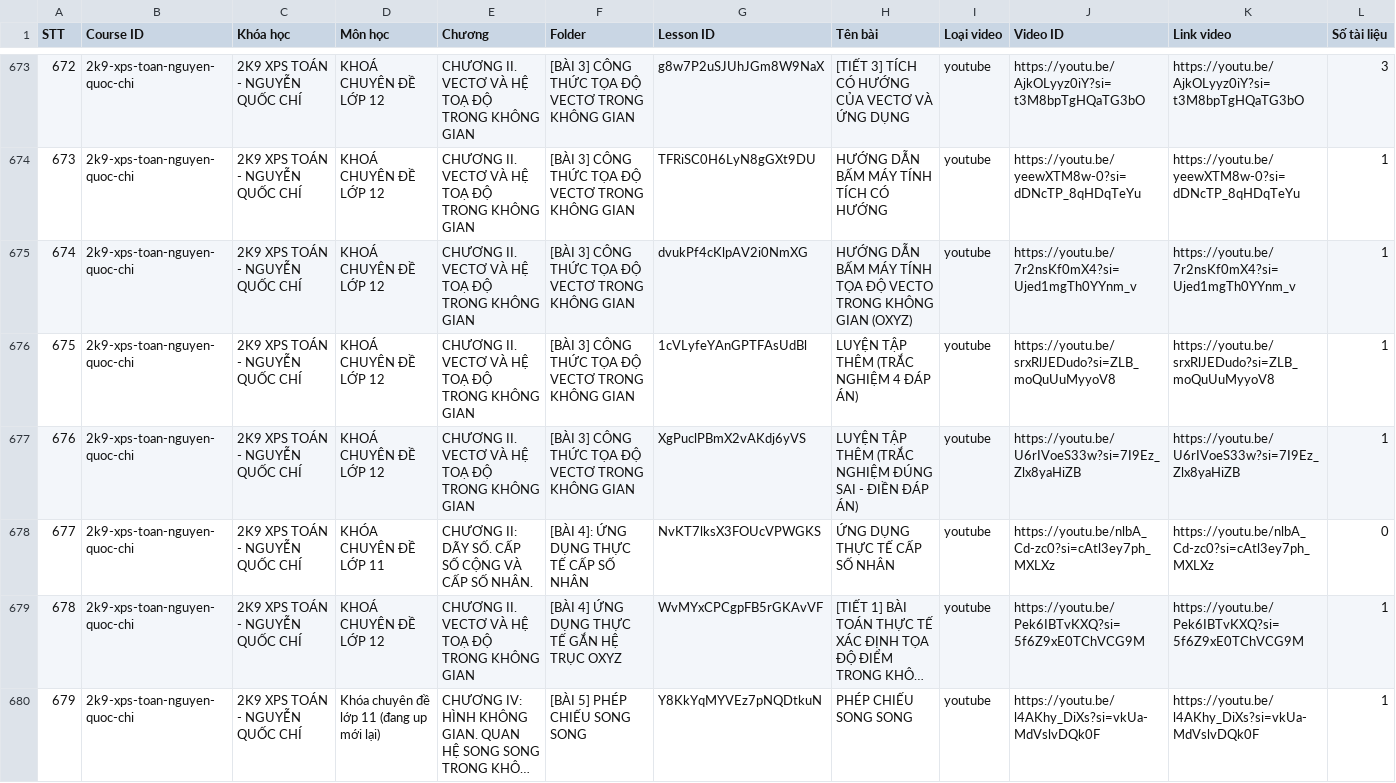
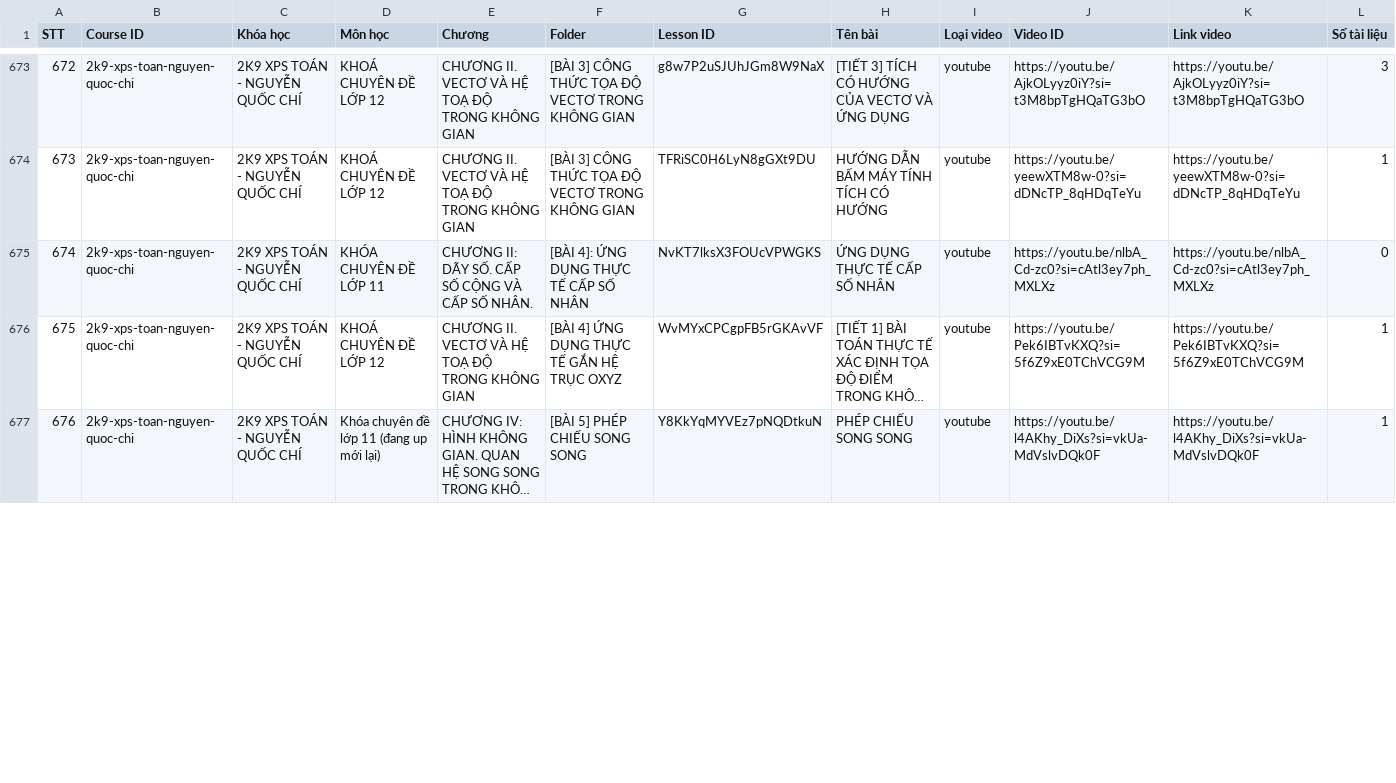
Before and after one commit to sdmsdjs/Course-Extractor, a CSV file: data.csv, drawn as a sheet; only a part is shown, gaps mark what is left out; long unchanged cells end in …; removed rows and columns are numbered as before the commit, all else as after; rows hold the shown columns only; the diff covers the shown part only; the diff names each change by its address in the sheet, - before the commit and + after, or states it on an @@ line.

Commit message:
Update data.csv

```diff
--- a/data.csv
+++ b/data.csv
-row 675: 674 | 2k9-xps-toan-nguyen-quoc-chi | 2K9 XPS TOÁN - NGUYỄN QUỐC CHÍ | KHOÁ CHUYÊN ĐỀ LỚP 12 | CHƯƠNG II. VECTƠ VÀ HỆ TOẠ ĐỘ TRONG KHÔNG GIAN | [BÀI 3] CÔNG THỨC TỌA ĐỘ VECTƠ TRONG KHÔNG GIAN | dvukPf4cKlpAV2i0NmXG | HƯỚNG DẪN BẤM MÁY TÍNH TỌA ĐỘ VECTO TRONG KHÔNG GIAN (OXYZ) | youtube | https://youtu.be/7r2nsKf0mX4?si=Ujed1mgTh0YYnm_v | https://youtu.be/7r2nsKf0mX4?si=Ujed1mgTh0YYnm_v | 1
-row 676: 675 | 2k9-xps-toan-nguyen-quoc-chi | 2K9 XPS TOÁN - NGUYỄN QUỐC CHÍ | KHOÁ CHUYÊN ĐỀ LỚP 12 | CHƯƠNG II. VECTƠ VÀ HỆ TOẠ ĐỘ TRONG KHÔNG GIAN | [BÀI 3] CÔNG THỨC TỌA ĐỘ VECTƠ TRONG KHÔNG GIAN | 1cVLyfeYAnGPTFAsUdBl | LUYỆN TẬP THÊM (TRẮC NGHIỆM 4 ĐÁP ÁN) | youtube | https://youtu.be/srxRlJEDudo?si=ZLB_moQuUuMyyoV8 | https://youtu.be/srxRlJEDudo?si=ZLB_moQuUuMyyoV8 | 1
-row 677: 676 | 2k9-xps-toan-nguyen-quoc-chi | 2K9 XPS TOÁN - NGUYỄN QUỐC CHÍ | KHOÁ CHUYÊN ĐỀ LỚP 12 | CHƯƠNG II. VECTƠ VÀ HỆ TOẠ ĐỘ TRONG KHÔNG GIAN | [BÀI 3] CÔNG THỨC TỌA ĐỘ VECTƠ TRONG KHÔNG GIAN | XgPuclPBmX2vAKdj6yVS | LUYỆN TẬP THÊM (TRẮC NGHIỆM ĐÚNG SAI - ĐIỀN ĐÁP ÁN) | youtube | https://youtu.be/U6rIVoeS33w?si=7I9Ez_Zlx8yaHiZB | https://youtu.be/U6rIVoeS33w?si=7I9Ez_Zlx8yaHiZB | 1
@@ column A (STT) renumbered from row 675 down @@
```
Also changed, not shown: 1 added row and 24 edited cells elsewhere in this file.
